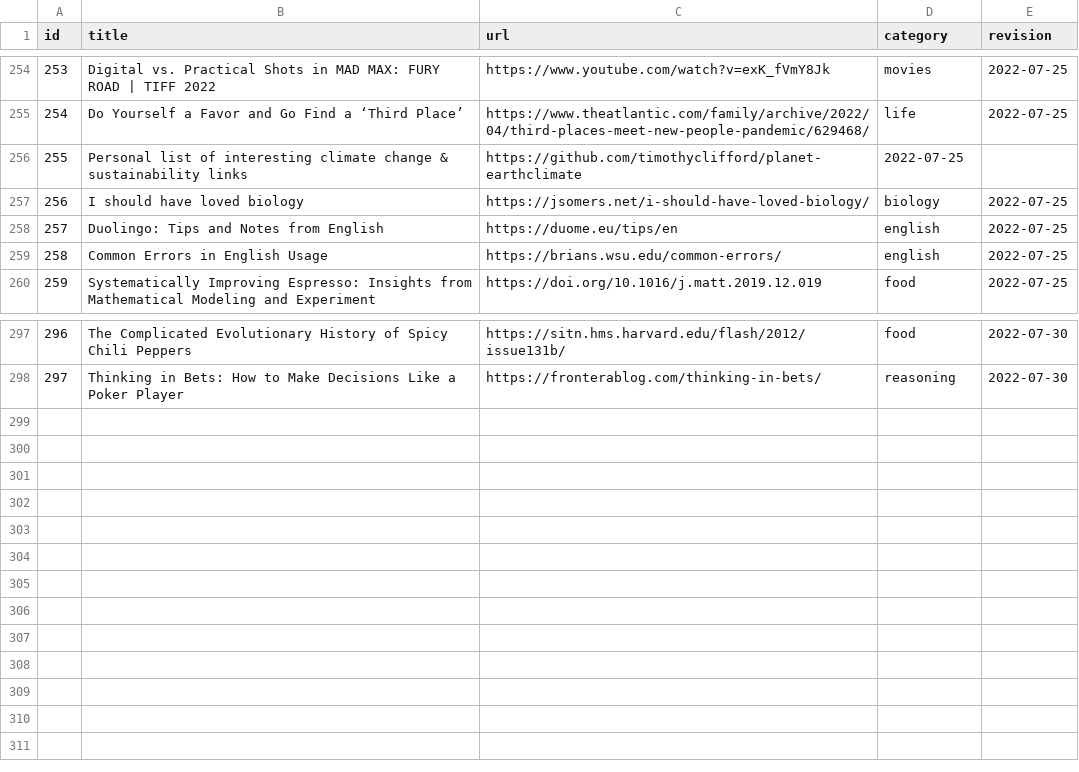
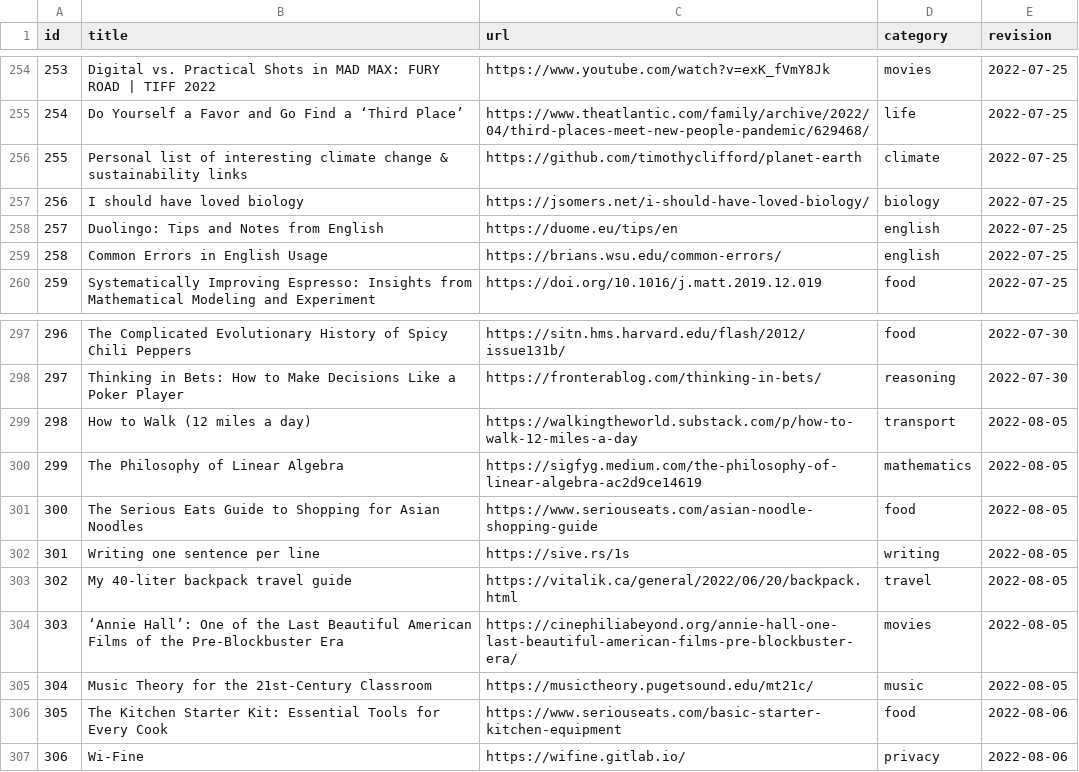
Before and after one commit to erikgahner/links, a CSV file: data.csv, drawn as a sheet; only a part is shown, gaps mark what is left out.

```diff
--- a/data.csv
+++ b/data.csv
@@ -255,3 +255,3 @@ id,title,url,category,revision
 254,"Do Yourself a Favor and Go Find a ‘Third Place’",https://www.theatlantic.com/family/archive/2022/04/third-places-meet-new-people-pandemic/629468/,life,"2022-07-25"
-255,"Personal list of interesting climate change & sustainability links",https://github.com/timothyclifford/planet-earthclimate,"2022-07-25"
+255,"Personal list of interesting climate change & sustainability links",https://github.com/timothyclifford/planet-earth,climate,"2022-07-25"
 256,"I should have loved biology",https://jsomers.net/i-should-have-loved-biology/,biology,"2022-07-25"
@@ -298 +298,10 @@ id,title,url,category,revision
 297,"Thinking in Bets: How to Make Decisions Like a Poker Player",https://fronterablog.com/thinking-in-bets/,reasoning,"2022-07-30"
+298,"How to Walk (12 miles a day)",https://walkingtheworld.substack.com/p/how-to-walk-12-miles-a-day,transport,"2022-08-05"
+299,"The Philosophy of Linear Algebra",https://sigfyg.medium.com/the-philosophy-of-linear-algebra-ac2d9ce14619,mathematics,"2022-08-05"
+300,"The Serious Eats Guide to Shopping for Asian Noodles",https://www.seriouseats.com/asian-noodle-shopping-guide,food,"2022-08-05"
+301,"Writing one sentence per line",https://sive.rs/1s,writing,"2022-08-05"
+302,"My 40-liter backpack travel guide",https://vitalik.ca/general/2022/06/20/backpack.html,travel,"2022-08-05"
+303,"‘Annie Hall’: One of the Last Beautiful American Films of the Pre-Blockbuster Era",https://cinephiliabeyond.org/annie-hall-one-last-beautiful-american-films-pre-blockbuster-era/,movies,"2022-08-05"
+304,"Music Theory for the 21st-Century Classroom",https://musictheory.pugetsound.edu/mt21c/,music,"2022-08-05"
+305,"The Kitchen Starter Kit: Essential Tools for Every Cook",https://www.seriouseats.com/basic-starter-kitchen-equipment,food,"2022-08-06"
+306,"Wi-Fine",https://wifine.gitlab.io/,privacy,"2022-08-06"
```
Also changed, not shown: 1 other file.
